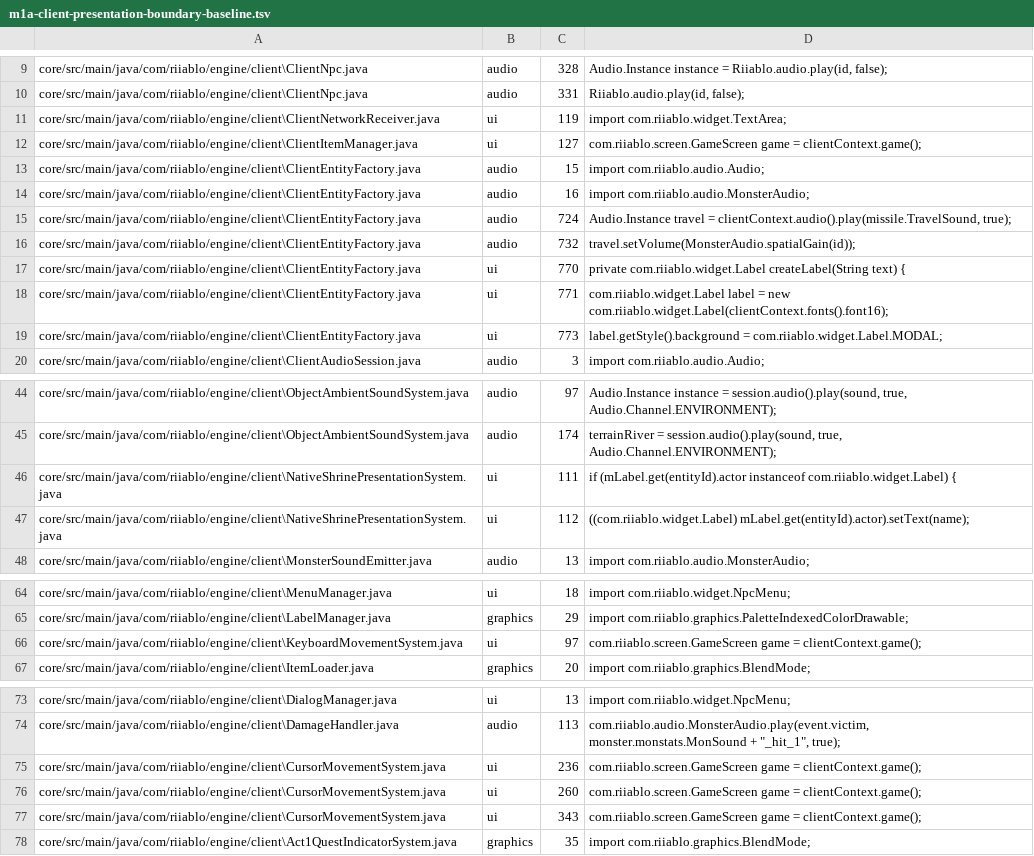
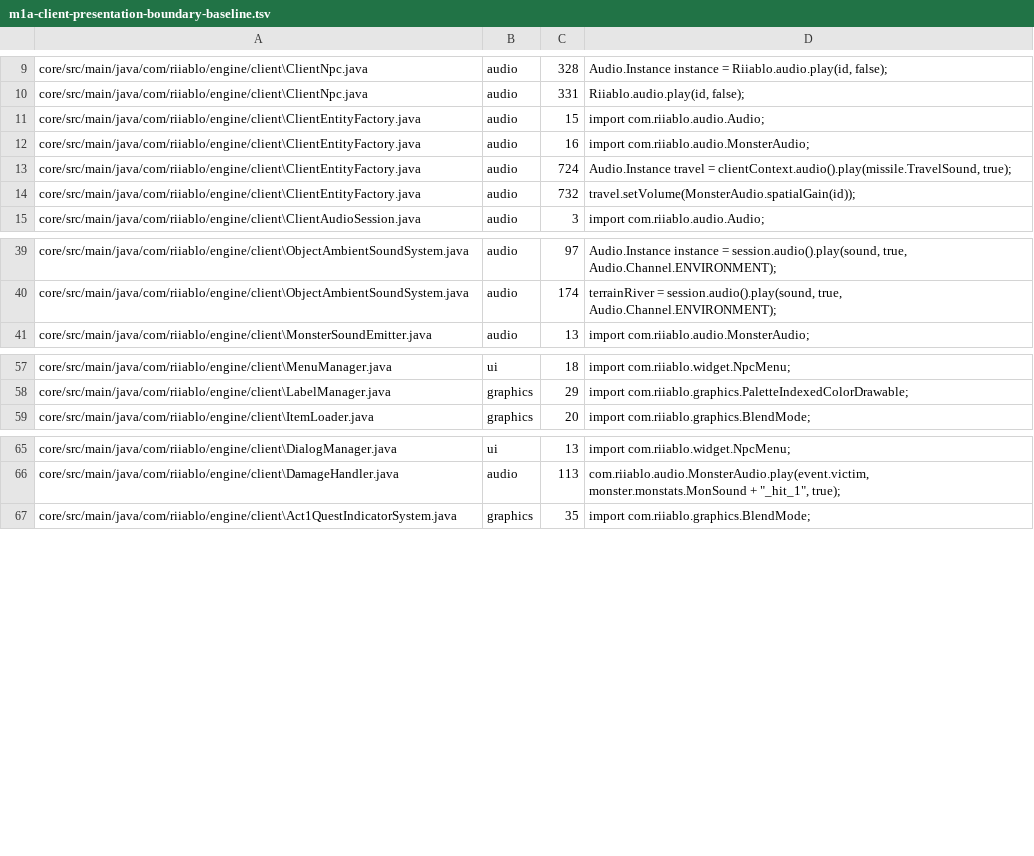
Before and after one commit to femgwei/riiablo, a TSV file: tools/architecture/m1a-client-presentation-boundary-baseline.tsv, drawn as a sheet; only a part is shown, gaps mark what is left out; the diff names each change by its address in the sheet, - before the commit and + after, or states it on an @@ line.

Commit message:
Route client UI access through presentation host ports

```diff
--- a/tools/architecture/m1a-client-presentation-boundary-baseline.tsv
+++ b/tools/architecture/m1a-client-presentation-boundary-baseline.tsv
-row 11: core/src/main/java/com/riiablo/engine/client\ClientNetworkReceiver.java | ui | 119 | import com.riiablo.widget.TextArea;
-row 12: core/src/main/java/com/riiablo/engine/client\ClientItemManager.java | ui | 127 | com.riiablo.screen.GameScreen game = clientContext.game();
-row 17: core/src/main/java/com/riiablo/engine/client\ClientEntityFactory.java | ui | 770 | private com.riiablo.widget.Label createLabel(String text) {
-row 18: core/src/main/java/com/riiablo/engine/client\ClientEntityFactory.java | ui | 771 | com.riiablo.widget.Label label = new com.riiablo.widget.Label(clientContext.fonts().font16);
-row 19: core/src/main/java/com/riiablo/engine/client\ClientEntityFactory.java | ui | 773 | label.getStyle().background = com.riiablo.widget.Label.MODAL;
-row 46: core/src/main/java/com/riiablo/engine/client\NativeShrinePresentationSystem.java | ui | 111 | if (mLabel.get(entityId).actor instanceof com.riiablo.widget.Label) {
-row 47: core/src/main/java/com/riiablo/engine/client\NativeShrinePresentationSystem.java | ui | 112 | ((com.riiablo.widget.Label) mLabel.get(entityId).actor).setText(name);
-row 66: core/src/main/java/com/riiablo/engine/client\KeyboardMovementSystem.java | ui | 97 | com.riiablo.screen.GameScreen game = clientContext.game();
-row 75: core/src/main/java/com/riiablo/engine/client\CursorMovementSystem.java | ui | 236 | com.riiablo.screen.GameScreen game = clientContext.game();
-row 76: core/src/main/java/com/riiablo/engine/client\CursorMovementSystem.java | ui | 260 | com.riiablo.screen.GameScreen game = clientContext.game();
-row 77: core/src/main/java/com/riiablo/engine/client\CursorMovementSystem.java | ui | 343 | com.riiablo.screen.GameScreen game = clientContext.game();
```
Also changed, not shown: 17 other files.
